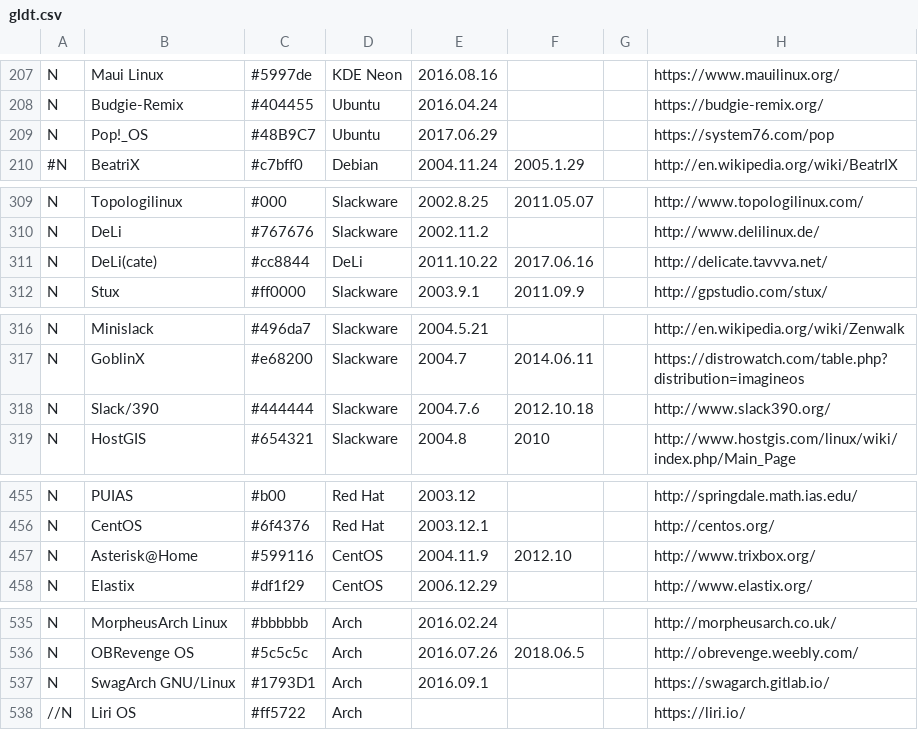
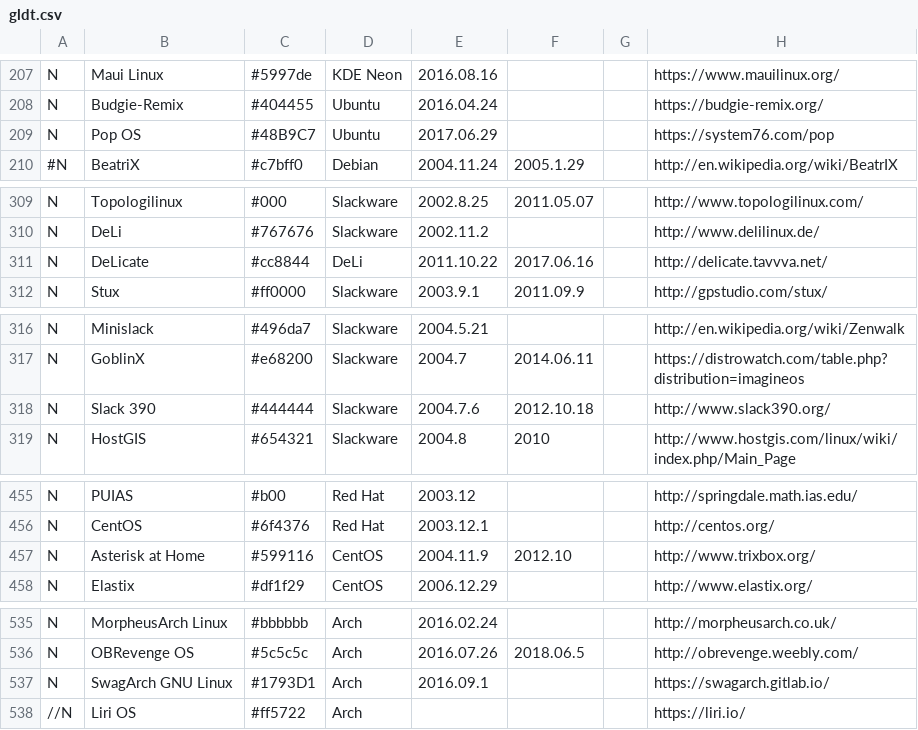
Before and after one commit to FabioLolix/LinuxTimeline, a CSV file: gldt.csv, drawn as a sheet; only a part is shown, gaps mark what is left out; the diff covers the shown part only; the diff names each change by its address in the sheet, - before the commit and + after, or states it on an @@ line.

```diff
--- a/gldt.csv
+++ b/gldt.csv
-B209: Pop!_OS
+B209: Pop OS
-B311: DeLi(cate)
+B311: DeLicate
-B318: Slack/390
+B318: Slack 390
-B457: Asterisk@Home
+B457: Asterisk at Home
-B537: SwagArch GNU/Linux
+B537: SwagArch GNU Linux
```
Also changed, not shown: 8 edited cells elsewhere in this file, 1 other file.
